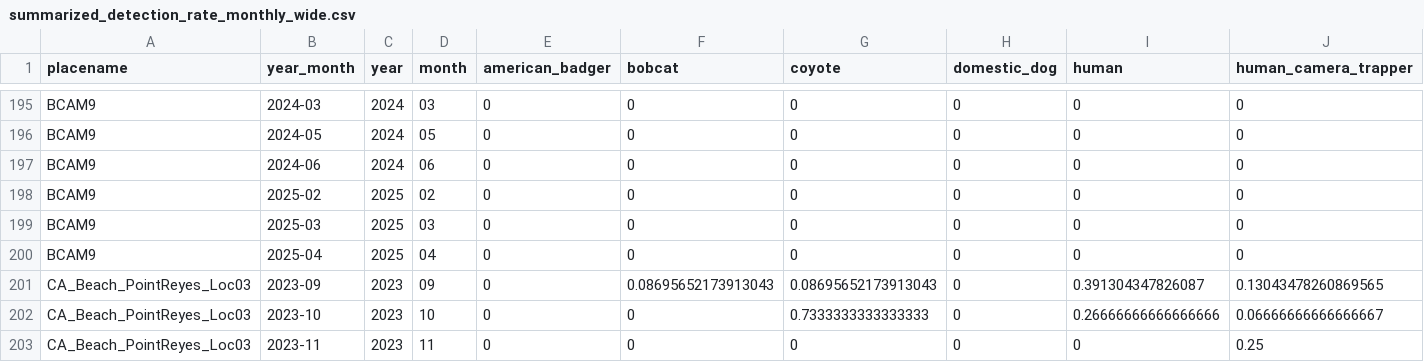
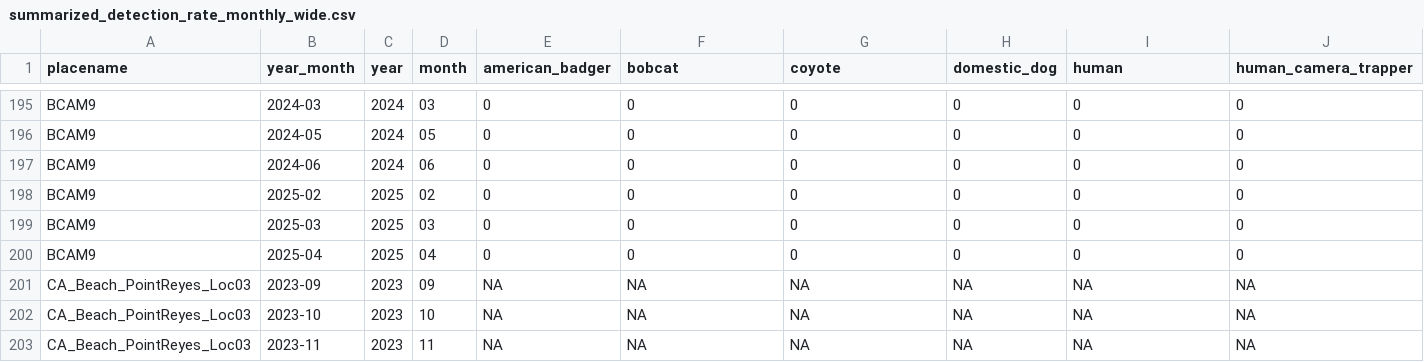
Before and after one commit to fgerraty/PORE_Beach_Cameras, a CSV file: data/processed/summarized_detection_rate_monthly_wide.csv, drawn as a sheet; only a part is shown, gaps mark what is left out; removed rows and columns are numbered as before the commit, all else as after; rows hold the shown columns only; the diff names each change by its address in the sheet, - before the commit and + after, or states it on an @@ line.

```diff
--- a/data/processed/summarized_detection_rate_monthly_wide.csv
+++ b/data/processed/summarized_detection_rate_monthly_wide.csv
-row 201: CA_Beach_PointReyes_Loc03 | 2023-09 | 2023 | 09 | 0 | 0.08695652173913043 | 0.08695652173913043 | 0 | 0.391304347826087 | 0.13043478260869565
-row 202: CA_Beach_PointReyes_Loc03 | 2023-10 | 2023 | 10 | 0 | 0 | 0.7333333333333333 | 0 | 0.26666666666666666 | 0.06666666666666667
-row 203: CA_Beach_PointReyes_Loc03 | 2023-11 | 2023 | 11 | 0 | 0 | 0 | 0 | 0 | 0.25
+row 201: CA_Beach_PointReyes_Loc03 | 2023-09 | 2023 | 09 | NA | NA | NA | NA | NA | NA
+row 202: CA_Beach_PointReyes_Loc03 | 2023-10 | 2023 | 10 | NA | NA | NA | NA | NA | NA
+row 203: CA_Beach_PointReyes_Loc03 | 2023-11 | 2023 | 11 | NA | NA | NA | NA | NA | NA
```
Also changed, not shown: data/processed/deployments.csv, data/processed/independent_mammal_detections.csv, 14 other files.
